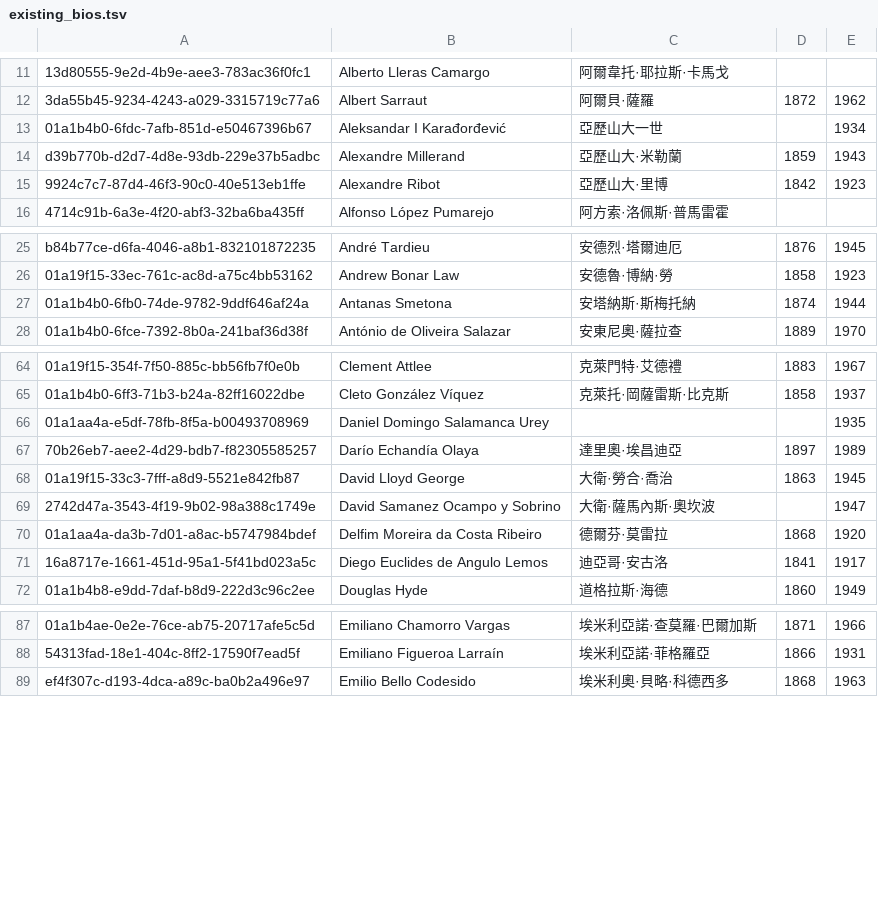
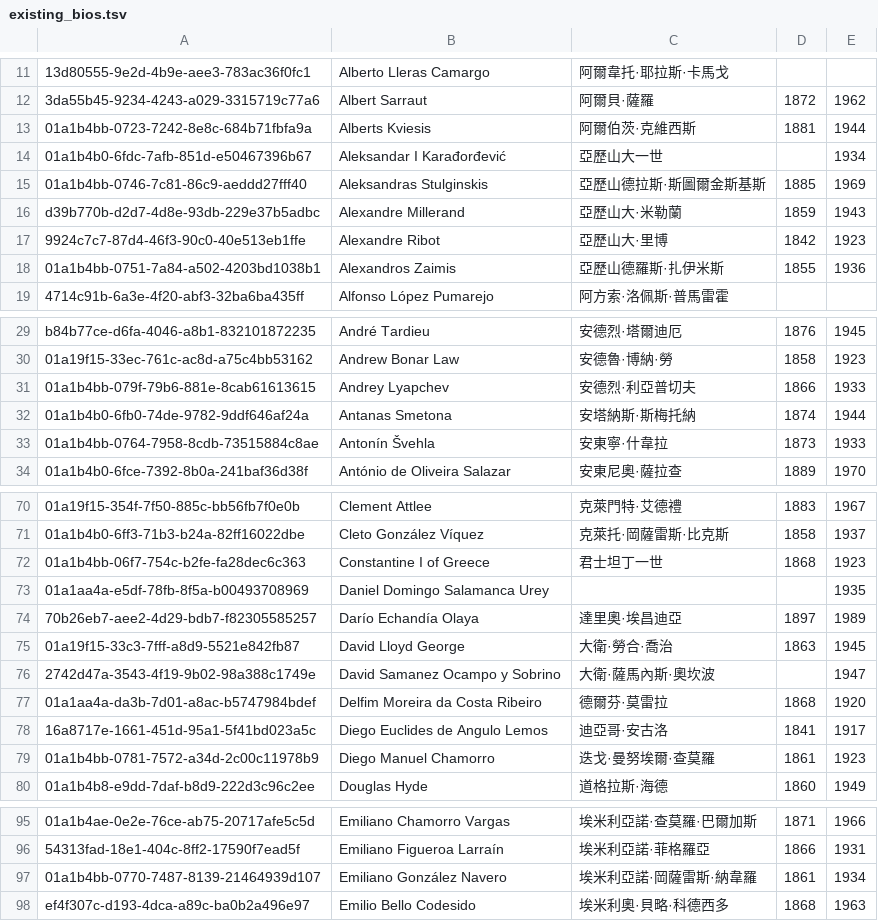
Before and after one commit to jack755051/world_line, a TSV file: data/seed/leaders/gap-830/existing_bios.tsv, drawn as a sheet; only a part is shown, gaps mark what is left out; the diff covers the shown part only; the diff names each change by its address in the sheet, - before the commit and + after, or states it on an @@ line.

```diff
--- a/data/seed/leaders/gap-830/existing_bios.tsv
+++ b/data/seed/leaders/gap-830/existing_bios.tsv
+row 13: 01a1b4bb-0723-7242-8e8c-684b71fbfa9a | Alberts Kviesis | 阿爾伯茨·克維西斯 | 1881 | 1944
+row 15: 01a1b4bb-0746-7c81-86c9-aeddd27fff40 | Aleksandras Stulginskis | 亞歷山德拉斯·斯圖爾金斯基斯 | 1885 | 1969
+row 18: 01a1b4bb-0751-7a84-a502-4203bd1038b1 | Alexandros Zaimis | 亞歷山德羅斯·扎伊米斯 | 1855 | 1936
+row 31: 01a1b4bb-079f-79b6-881e-8cab61613615 | Andrey Lyapchev | 安德烈·利亞普切夫 | 1866 | 1933
+row 33: 01a1b4bb-0764-7958-8cdb-73515884c8ae | Antonín Švehla | 安東寧·什韋拉 | 1873 | 1933
+row 72: 01a1b4bb-06f7-754c-b2fe-fa28dec6c363 | Constantine I of Greece | 君士坦丁一世 | 1868 | 1923
+row 79: 01a1b4bb-0781-7572-a34d-2c00c11978b9 | Diego Manuel Chamorro | 迭戈·曼努埃爾·查莫羅 | 1861 | 1923
+row 97: 01a1b4bb-0770-7487-8139-21464939d107 | Emiliano González Navero | 埃米利亞諾·岡薩雷斯·納韋羅 | 1861 | 1934
```
Also changed, not shown: 8 added rows elsewhere in this file, 1 other file.
